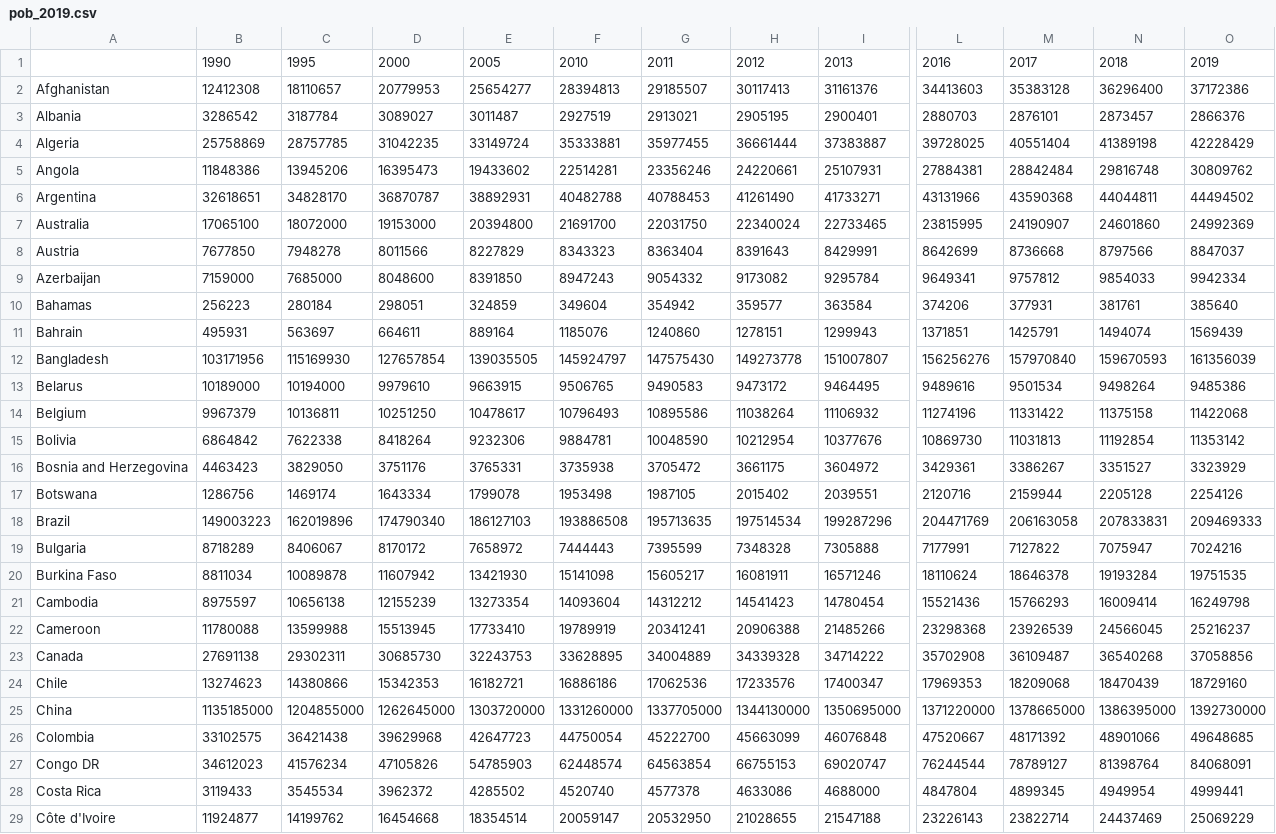
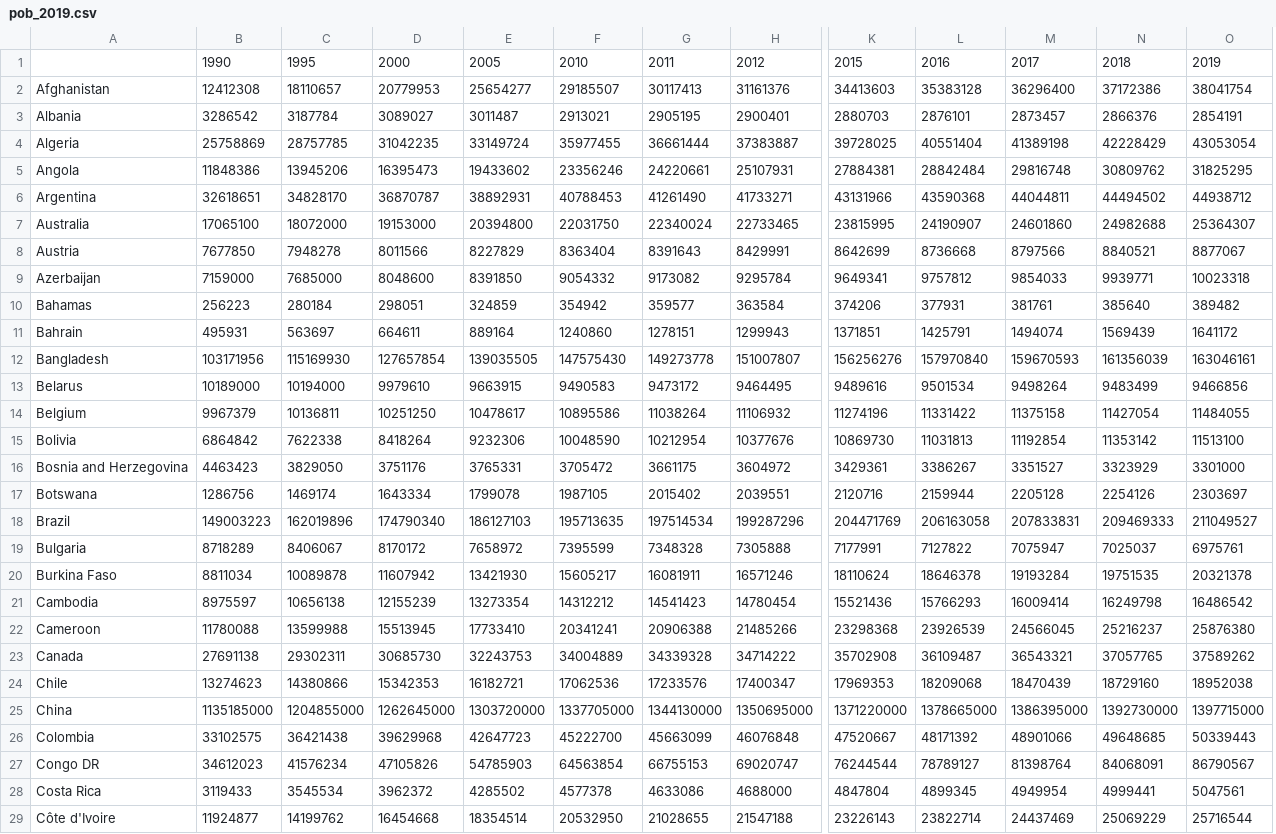
Before and after one commit to GeographicaGS/Elcano-iepg, a CSV file: www-srv/src/scripts/csv/pob_2019.csv, drawn as a sheet; only a part is shown, gaps mark what is left out; removed rows and columns are numbered as before the commit, all else as after; rows hold the shown columns only; the diff covers the shown part only; the diff names each change by its address in the sheet, - before the commit and + after, or states it on an @@ line.

```diff
--- a/www-srv/src/scripts/csv/pob_2019.csv
+++ b/www-srv/src/scripts/csv/pob_2019.csv
-column F, rows 2-29: 28394813 | 2927519 | 35333881 | 22514281 | 40482788 | 21691700 | 8343323 | 8947243 | 349604 | 1185076 | 145924797 | 9506765 | 10796493 | 9884781 | 3735938 | 1953498 | 193886508 | 7444443 | 15141098 | 14093604 | 19789919 | 33628895 | 16886186 | 1331260000 | 44750054 | 62448574 | 4520740 | 20059147
+column O, rows 2-29: 38041754 | 2854191 | 43053054 | 31825295 | 44938712 | 25364307 | 8877067 | 10023318 | 389482 | 1641172 | 163046161 | 9466856 | 11484055 | 11513100 | 3301000 | 2303697 | 211049527 | 6975761 | 20321378 | 16486542 | 25876380 | 37589262 | 18952038 | 1397715000 | 50339443 | 86790567 | 5047561 | 25716544
-row 1:  | 1990 | 1995 | 2000 | 2005 | 2010 | 2011 | 2012 | 2013 | 2016 | 2017 | 2018 | 2019
+row 1:  | 1990 | 1995 | 2000 | 2005 | 2010 | 2011 | 2012 | 2015 | 2016 | 2017 | 2018 | 2019
-N7: 24992369
+N7: 24982688
-N8: 8847037
+N8: 8840521
-N9: 9942334
+N9: 9939771
-N13: 9485386
+N13: 9483499
-N14: 11422068
+N14: 11427054
-N19: 7024216
+N19: 7025037
-M23: 36540268
+M23: 36543321
-N23: 37058856
+N23: 37057765
```
Also changed, not shown: 115 edited cells elsewhere in this file, www-srv/src/scripts/csv/gdp_2019.csv, 1 other file.
